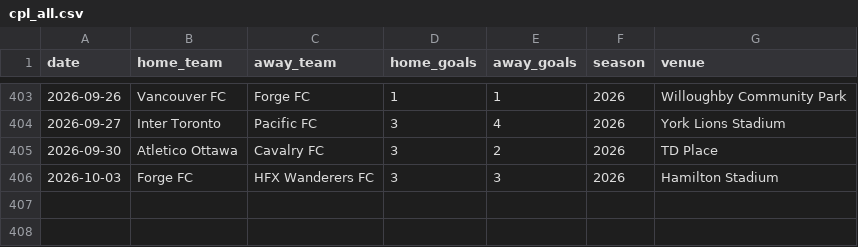
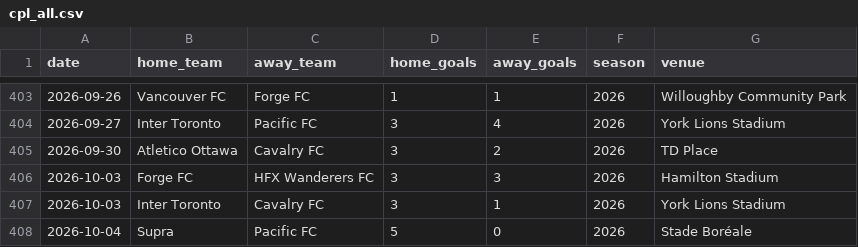
Before and after one commit to GoCeylan/canpl-analytics, a CSV file: data/matches/cpl_all.csv, drawn as a sheet; only a part is shown, gaps mark what is left out; the diff names each change by its address in the sheet, - before the commit and + after, or states it on an @@ line.

```diff
--- a/data/matches/cpl_all.csv
+++ b/data/matches/cpl_all.csv
+row 407: 2026-10-03 | Inter Toronto | Cavalry FC | 3 | 1 | 2026 | York Lions Stadium
+row 408: 2026-10-04 | Supra | Pacific FC | 5 | 0 | 2026 | Stade Boréale
```
Also changed, not shown: data/matches/cpl_all_with_ids.csv, data/matches/match_header_history.csv, 1 other file.
